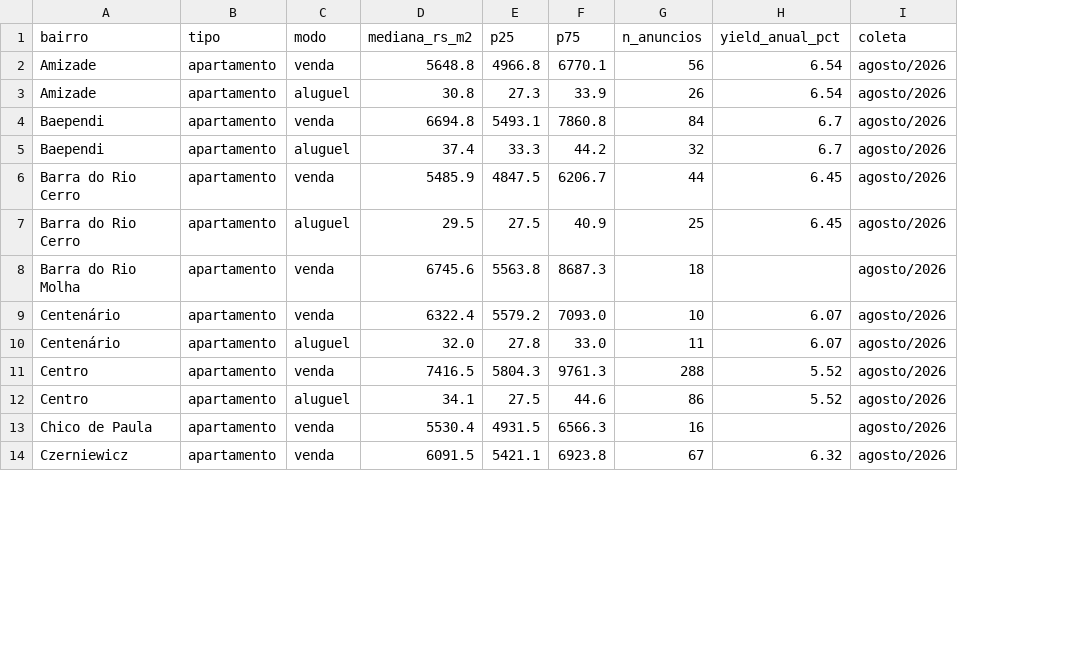
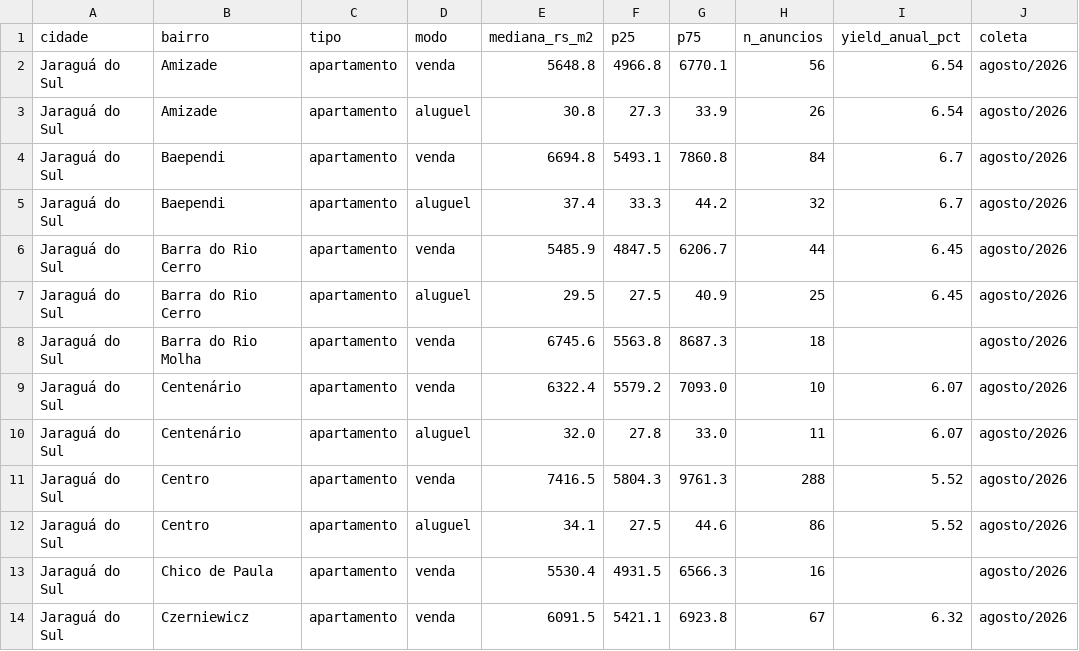
Before and after one commit to minutojaragua/metro-quadrado, a CSV file: dados.csv, drawn as a sheet; only a part is shown; the diff names each change by its address in the sheet, - before the commit and + after, or states it on an @@ line.

```diff
--- a/dados.csv
+++ b/dados.csv
+column A (cidade), rows 2-14: all Jaraguá do Sul
```
Also changed, not shown: 54 other files.
